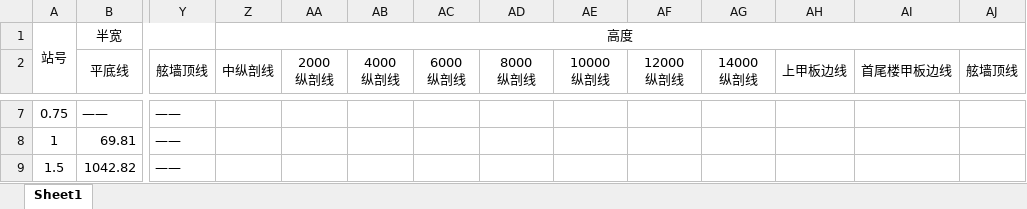
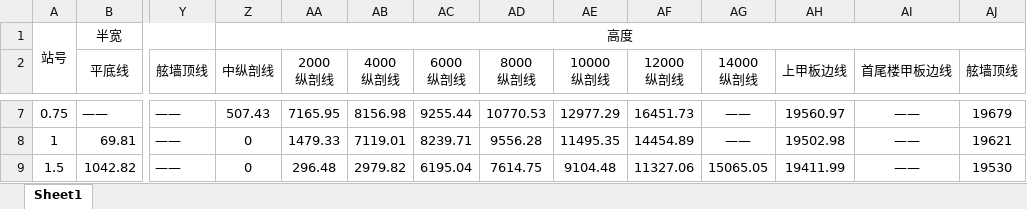
Before and after one commit to WangYuchen02/ShipDesign, an Excel workbook: 型值表.xlsx, sheet Sheet1, drawn as a sheet; only a part is shown, gaps mark what is left out; values as stored, in another font and other column widths than the file's, no borders; the diff covers the shown part only; the diff names each change by its address in the sheet, - before the commit and + after, or states it on an @@ line.

```diff
--- a/型值表.xlsx (sheet Sheet1)
+++ b/型值表.xlsx (sheet Sheet1)
-Z7 (中纵剖线): (empty)
+Z7 (中纵剖线): 507.43
-AA7 (2000 纵剖线): (empty)
+AA7 (2000 纵剖线): 7165.95
-AB7 (4000 纵剖线): (empty)
+AB7 (4000 纵剖线): 8156.98
-AC7 (6000 纵剖线): (empty)
+AC7 (6000 纵剖线): 9255.44
-AD7 (8000 纵剖线): (empty)
+AD7 (8000 纵剖线): 10770.53
-AE7 (10000 纵剖线): (empty)
+AE7 (10000 纵剖线): 12977.29
-AF7 (12000 纵剖线): (empty)
+AF7 (12000 纵剖线): 16451.73
-AG7:AG8 (14000 纵剖线): (empty)
+AG7:AG8 (14000 纵剖线): ——
-AH7 (上甲板边线): (empty)
+AH7 (上甲板边线): 19560.97
-AI7:AI9 (首尾楼甲板边线): (empty)
+AI7:AI9 (首尾楼甲板边线): ——
-AJ7 (舷墙顶线): (empty)
+AJ7 (舷墙顶线): 19679
-Z8:Z9 (中纵剖线): (empty)
+Z8:Z9 (中纵剖线): 0
-AA8 (2000 纵剖线): (empty)
+AA8 (2000 纵剖线): 1479.33
-AB8 (4000 纵剖线): (empty)
+AB8 (4000 纵剖线): 7119.01
-AC8 (6000 纵剖线): (empty)
+AC8 (6000 纵剖线): 8239.71
-AD8 (8000 纵剖线): (empty)
+AD8 (8000 纵剖线): 9556.28
-AE8 (10000 纵剖线): (empty)
+AE8 (10000 纵剖线): 11495.35
-AF8 (12000 纵剖线): (empty)
+AF8 (12000 纵剖线): 14454.89
-AH8 (上甲板边线): (empty)
+AH8 (上甲板边线): 19502.98
-AJ8 (舷墙顶线): (empty)
+AJ8 (舷墙顶线): 19621
-AA9 (2000 纵剖线): (empty)
+AA9 (2000 纵剖线): 296.48
-AB9 (4000 纵剖线): (empty)
+AB9 (4000 纵剖线): 2979.82
-AC9 (6000 纵剖线): (empty)
+AC9 (6000 纵剖线): 6195.04
-AD9 (8000 纵剖线): (empty)
+AD9 (8000 纵剖线): 7614.75
-AE9 (10000 纵剖线): (empty)
+AE9 (10000 纵剖线): 9104.48
-AF9 (12000 纵剖线): (empty)
+AF9 (12000 纵剖线): 11327.06
-AG9 (14000 纵剖线): (empty)
+AG9 (14000 纵剖线): 15065.05
-AH9 (上甲板边线): (empty)
+AH9 (上甲板边线): 19411.99
-AJ9 (舷墙顶线): (empty)
+AJ9 (舷墙顶线): 19530
```
Also changed, not shown: 341 edited cells elsewhere in this sheet, 14 other files.
